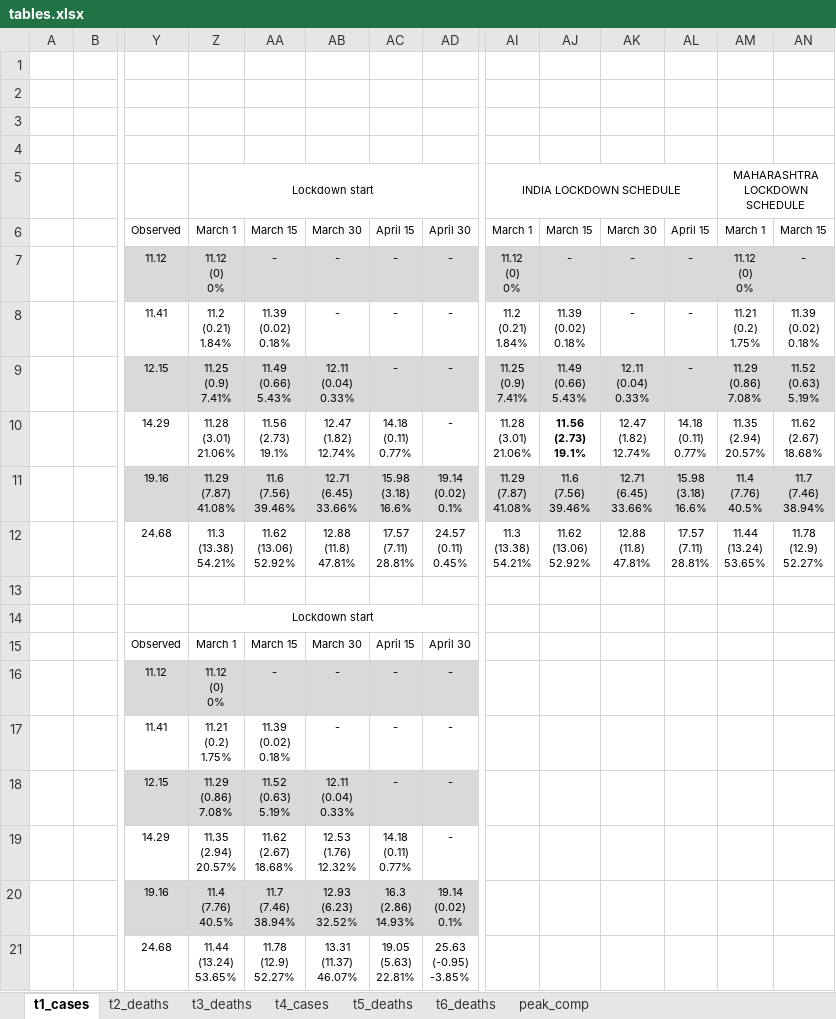
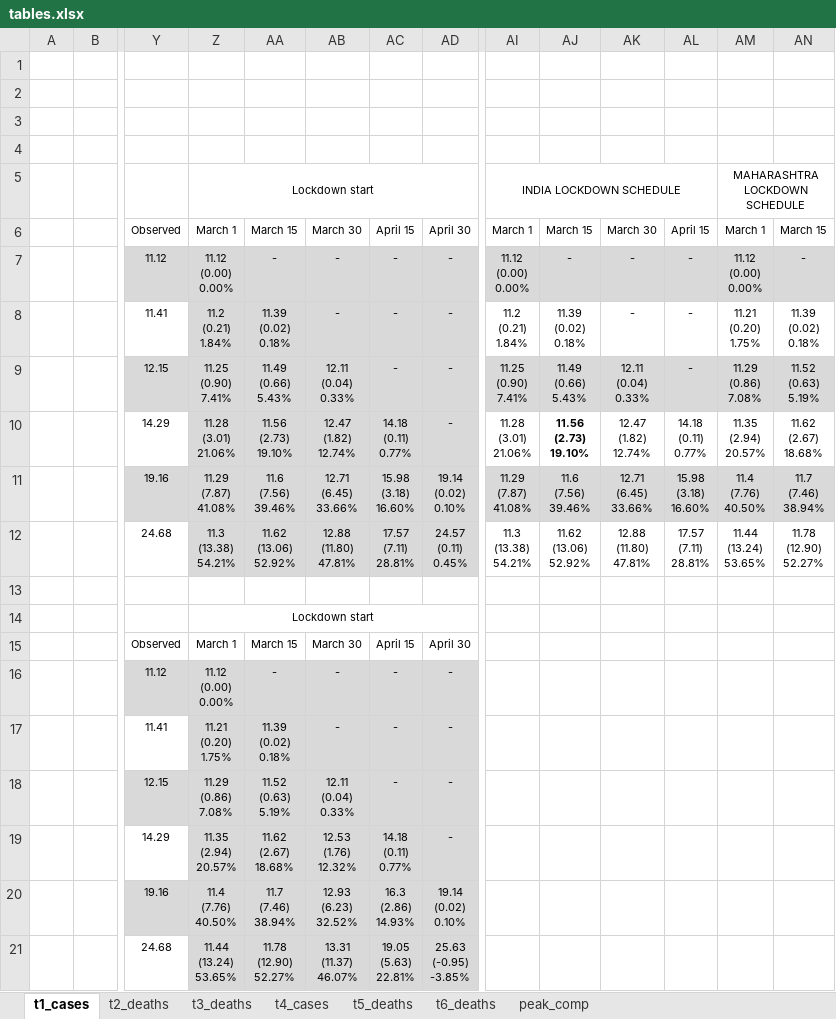
Before and after one commit to maxsal/covind_stuff, an Excel workbook: lockdown/tables.xlsx, sheet t1_cases, drawn as a sheet; only a part is shown, gaps mark what is left out; values as stored, in another font and other column widths than the file's, no borders; ↵ is a line break in a cell; the diff names each change by its address in the sheet, - before the commit and + after, or states it on an @@ line.

```diff
--- a/lockdown/tables.xlsx (sheet t1_cases)
+++ b/lockdown/tables.xlsx (sheet t1_cases)
-Z7: 11.12 ↵ (0) ↵ 0%
+Z7: 11.12 ↵ (0.00) ↵ 0.00%
-AI7: 11.12 ↵ (0) ↵ 0%
+AI7: 11.12 ↵ (0.00) ↵ 0.00%
-AM7: 11.12 ↵ (0) ↵ 0%
+AM7: 11.12 ↵ (0.00) ↵ 0.00%
-Z8:AD8 fill: none
+Z8:AD8 fill: #D9D9D9
-AM8: 11.21 ↵ (0.2) ↵ 1.75%
+AM8: 11.21 ↵ (0.20) ↵ 1.75%
-Z9: 11.25 ↵ (0.9) ↵ 7.41%
+Z9: 11.25 ↵ (0.90) ↵ 7.41%
-AI9: 11.25 ↵ (0.9) ↵ 7.41%
+AI9: 11.25 ↵ (0.90) ↵ 7.41%
-Z10:AD10 fill: none
+Z10:AD10 fill: #D9D9D9
-AA10: 11.56 ↵ (2.73) ↵ 19.1%
+AA10: 11.56 ↵ (2.73) ↵ 19.10%
-AJ10: 11.56 ↵ (2.73) ↵ 19.1%
+AJ10: 11.56 ↵ (2.73) ↵ 19.10%
-AC11: 15.98 ↵ (3.18) ↵ 16.6%
+AC11: 15.98 ↵ (3.18) ↵ 16.60%
-AD11: 19.14 ↵ (0.02) ↵ 0.1%
+AD11: 19.14 ↵ (0.02) ↵ 0.10%
-AL11: 15.98 ↵ (3.18) ↵ 16.6%
+AL11: 15.98 ↵ (3.18) ↵ 16.60%
-AM11: 11.4 ↵ (7.76) ↵ 40.5%
+AM11: 11.4 ↵ (7.76) ↵ 40.50%
-Z12:AD12 fill: none
+Z12:AD12 fill: #D9D9D9
-AB12: 12.88 ↵ (11.8) ↵ 47.81%
+AB12: 12.88 ↵ (11.80) ↵ 47.81%
-AK12: 12.88 ↵ (11.8) ↵ 47.81%
+AK12: 12.88 ↵ (11.80) ↵ 47.81%
-AN12: 11.78 ↵ (12.9) ↵ 52.27%
+AN12: 11.78 ↵ (12.90) ↵ 52.27%
-Z16: 11.12 ↵ (0) ↵ 0%
+Z16: 11.12 ↵ (0.00) ↵ 0.00%
-Z17: 11.21 ↵ (0.2) ↵ 1.75%
+Z17: 11.21 ↵ (0.20) ↵ 1.75%
-Z17:AD17 fill: none
+Z17:AD17 fill: #D9D9D9
-Z19:AD19 fill: none
+Z19:AD19 fill: #D9D9D9
-Z20: 11.4 ↵ (7.76) ↵ 40.5%
+Z20: 11.4 ↵ (7.76) ↵ 40.50%
-AD20: 19.14 ↵ (0.02) ↵ 0.1%
+AD20: 19.14 ↵ (0.02) ↵ 0.10%
-Z21:AD21 fill: none
+Z21:AD21 fill: #D9D9D9
-AA21: 11.78 ↵ (12.9) ↵ 52.27%
+AA21: 11.78 ↵ (12.90) ↵ 52.27%
```
Also changed, not shown: sheet t5_deaths, sheet t2_deaths, sheet t3_deaths, sheet t6_deaths, formulas that keep their value.
